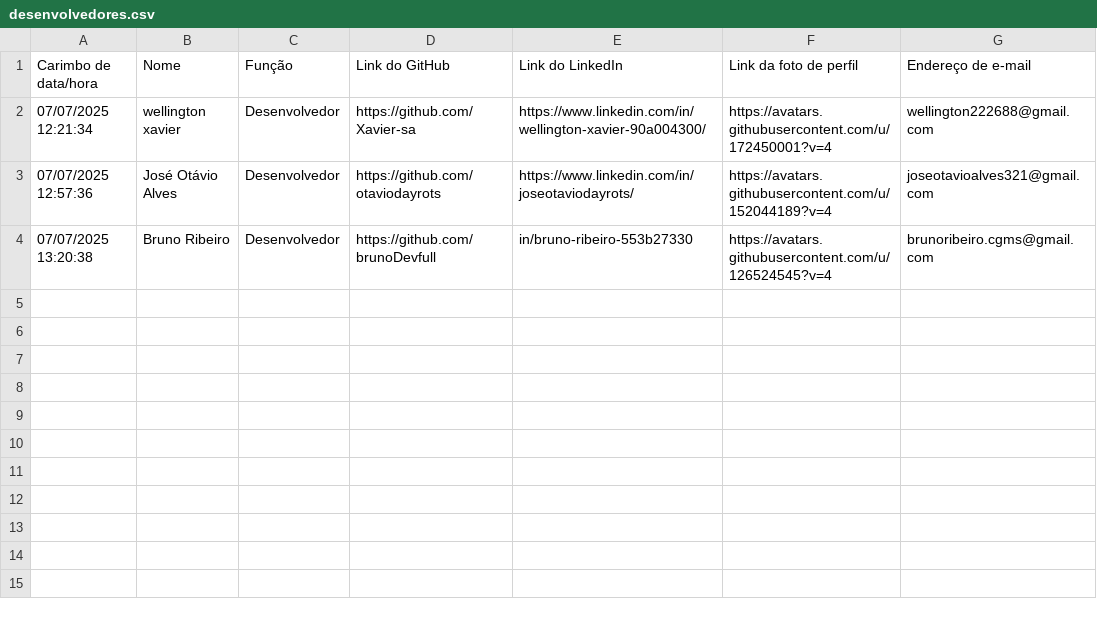
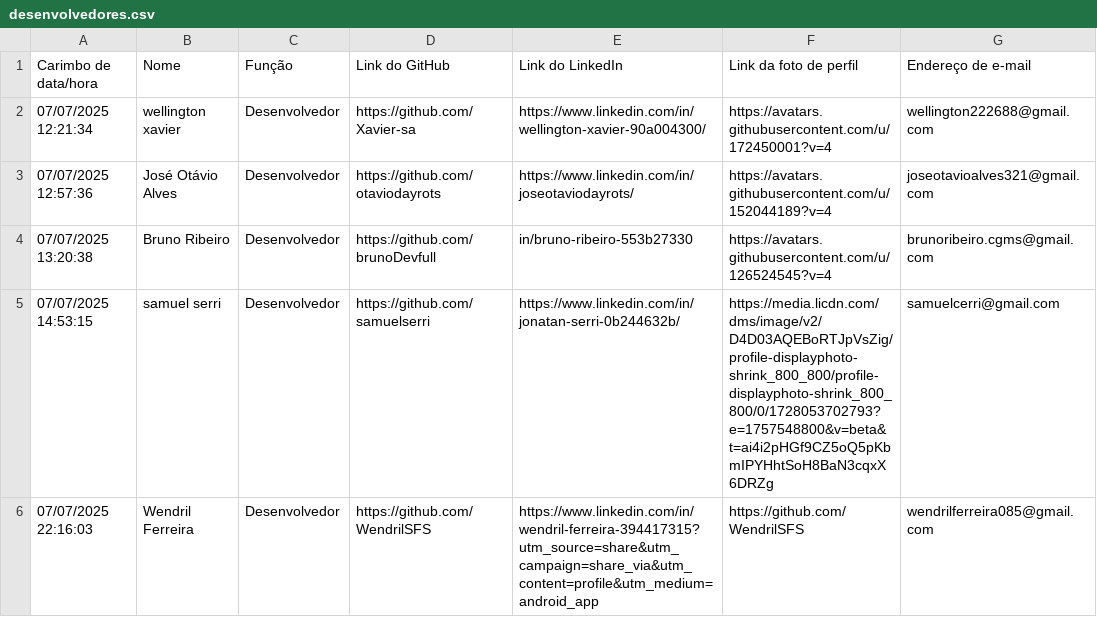
Before and after one commit to VoucherDesenvSenacHub/galeria-voucher, a CSV file: App/View/componentes/users/import/desenvolvedores.csv, drawn as a sheet.

Commit message:
feat: modificacao da exibicao dos textos no card, adicionei informacoes sobre os desenvolvedores

```diff
--- a/App/View/componentes/users/import/desenvolvedores.csv
+++ b/App/View/componentes/users/import/desenvolvedores.csv
@@ -4 +4,3 @@ Carimbo de data/hora,Nome ,Função,Link do GitHub,Link do LinkedIn ,Link da fot
 07/07/2025 13:20:38,Bruno Ribeiro ,Desenvolvedor,https://github.com/brunoDevfull,in/bruno-ribeiro-553b27330,https://avatars.githubusercontent.com/u/126524545?v=4,brunoribeiro.cgms@gmail.com
+07/07/2025 14:53:15,samuel serri,Desenvolvedor,https://github.com/samuelserri,https://www.linkedin.com/in/jonatan-serri-0b244632b/,https://media.licdn.com/dms/image/v2/D4D03AQEBoRTJpVsZig/profile-displayphoto-shrink_800_800/profile-displayphoto-shrink_800_800/0/1728053702793?e=1757548800&v=beta&t=ai4i2pHGf9CZ5oQ5pKbmIPYHhtSoH8BaN3cqxX6DRZg,samuelcerri@gmail.com
+07/07/2025 22:16:03,Wendril Ferreira ,Desenvolvedor,https://github.com/WendrilSFS,https://www.linkedin.com/in/wendril-ferreira-394417315?utm_source=share&utm_campaign=share_via&utm_content=profile&utm_medium=android_app,https://github.com/WendrilSFS,wendrilferreira085@gmail.com
```
Also changed, not shown: 2 other files.
